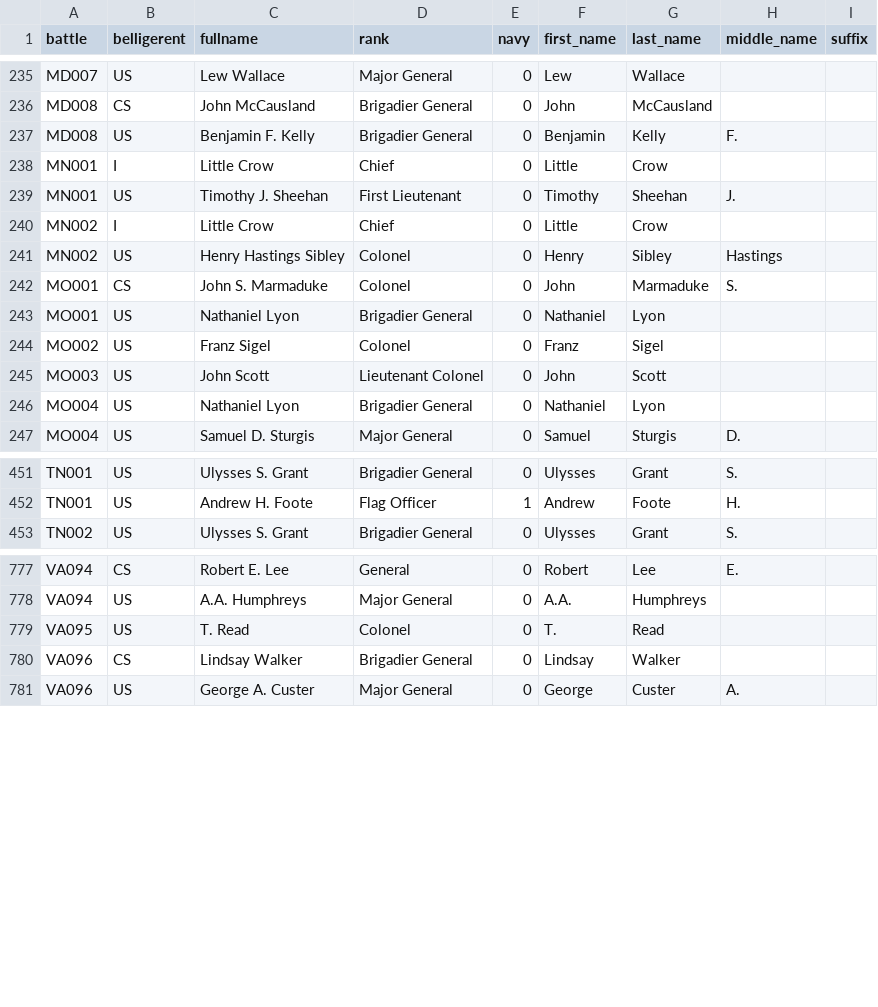
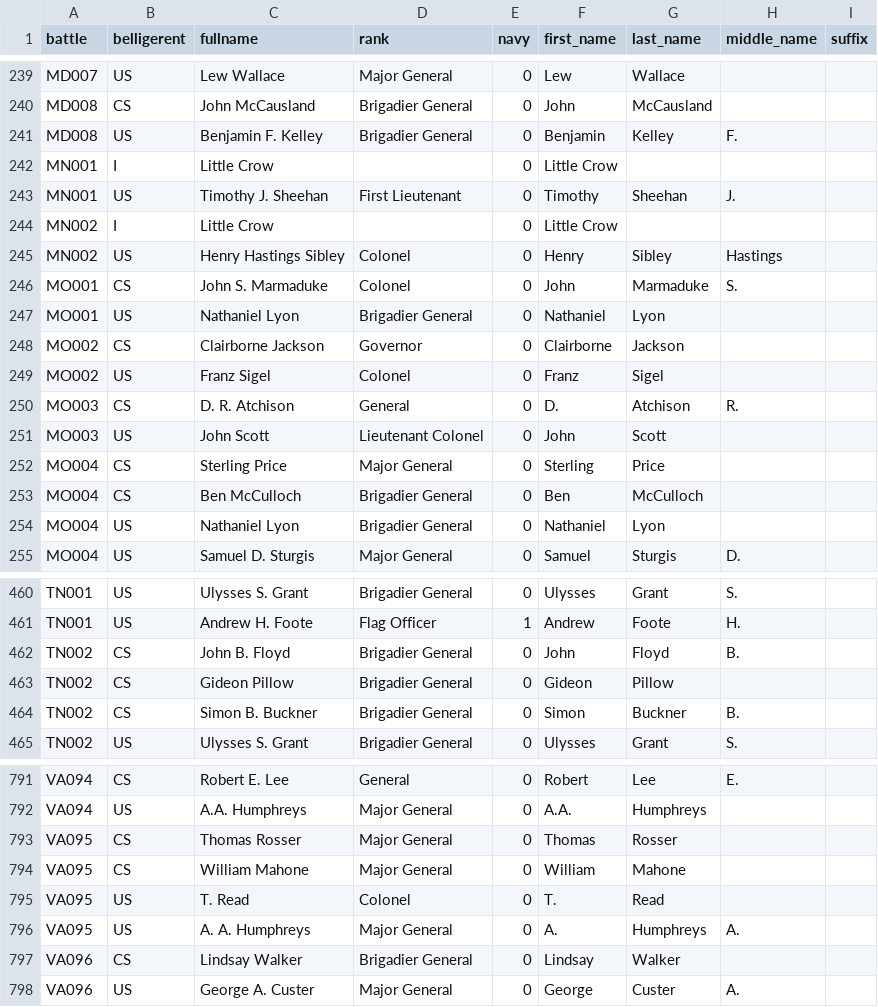
Before and after one commit to jrnold/acw_battle_data, a CSV file: rawdata/cwsac/cwsac_commanders.csv, drawn as a sheet; only a part is shown, gaps mark what is left out; the diff covers the shown part only.

```diff
--- a/rawdata/cwsac/cwsac_commanders.csv
+++ b/rawdata/cwsac/cwsac_commanders.csv
@@ -236,6 +240,6 @@ MD007,US,Lew Wallace,Major General,0,Lew,Wallace,,
 MD008,CS,John McCausland,Brigadier General,0,John,McCausland,,
-MD008,US,Benjamin F. Kelly,Brigadier General,0,Benjamin,Kelly,F.,
-MN001,I,Little Crow,Chief,0,Little,Crow,,
+MD008,US,Benjamin F. Kelley,Brigadier General,0,Benjamin,Kelley,F.,
+MN001,I,Little Crow,,0,Little Crow,,,
 MN001,US,Timothy J. Sheehan,First Lieutenant,0,Timothy,Sheehan,J.,
-MN002,I,Little Crow,Chief,0,Little,Crow,,
+MN002,I,Little Crow,,0,Little Crow,,,
 MN002,US,Henry Hastings Sibley,Colonel,0,Henry,Sibley,Hastings,
@@ -243,4 +247,8 @@ MO001,CS,John S. Marmaduke,Colonel,0,John,Marmaduke,S.,
 MO001,US,Nathaniel Lyon,Brigadier General,0,Nathaniel,Lyon,,
+MO002,CS,Clairborne Jackson,Governor,0,Clairborne,Jackson,,
 MO002,US,Franz Sigel,Colonel,0,Franz,Sigel,,
+MO003,CS,D. R. Atchison,General,0,D.,Atchison,R.,
 MO003,US,John Scott,Lieutenant Colonel,0,John,Scott,,
+MO004,CS,Sterling Price,Major General,0,Sterling,Price,,
+MO004,CS,Ben McCulloch,Brigadier General,0,Ben,McCulloch,,
 MO004,US,Nathaniel Lyon,Brigadier General,0,Nathaniel,Lyon,,
@@ -452,2 +461,5 @@ TN001,US,Ulysses S. Grant,Brigadier General,0,Ulysses,Grant,S.,
 TN001,US,Andrew H. Foote,Flag Officer,1,Andrew,Foote,H.,
+TN002,CS,John B. Floyd,Brigadier General,0,John,Floyd,B.,
+TN002,CS,Gideon Pillow,Brigadier General,0,Gideon,Pillow,,
+TN002,CS,Simon B. Buckner,Brigadier General,0,Simon,Buckner,B.,
 TN002,US,Ulysses S. Grant,Brigadier General,0,Ulysses,Grant,S.,
@@ -778,3 +792,6 @@ VA094,CS,Robert E. Lee,General,0,Robert,Lee,E.,
 VA094,US,A.A. Humphreys,Major General,0,A.A.,Humphreys,,
+VA095,CS,Thomas Rosser,Major General,0,Thomas,Rosser,,
+VA095,CS,William Mahone,Major General,0,William,Mahone,,
 VA095,US,T. Read,Colonel,0,T.,Read,,
+VA095,US,A. A. Humphreys,Major General,0,A.,Humphreys,A.,
 VA096,CS,Lindsay Walker,Brigadier General,0,Lindsay,Walker,,
```
Also changed, not shown: 7 added rows and 33 edited cells elsewhere in this file, rawdata/cwss/cwss_commanders.csv, rawdata/cwss/cwss_forces.csv, 33 other files.
